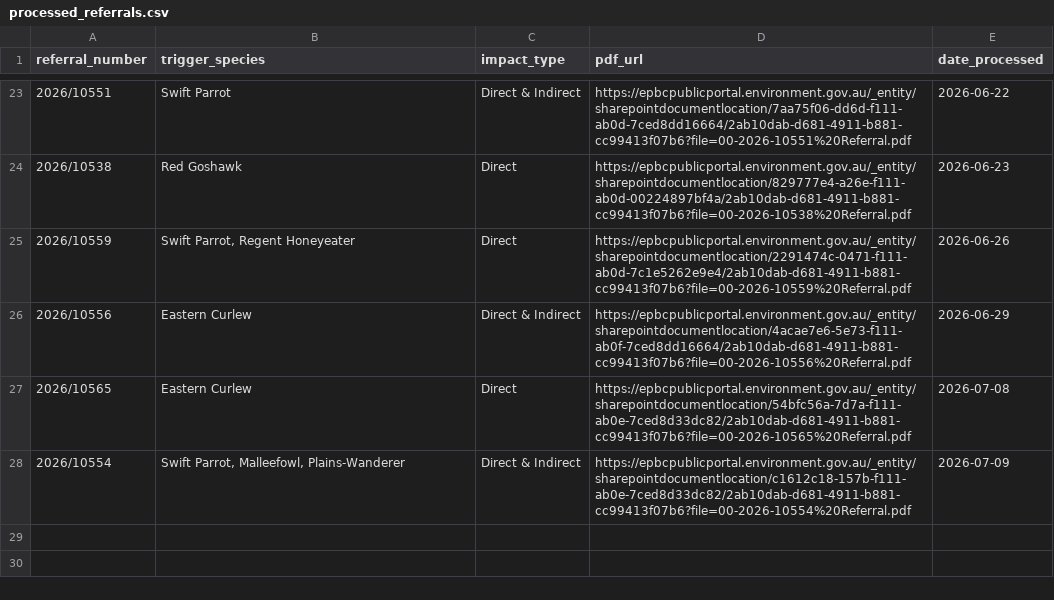
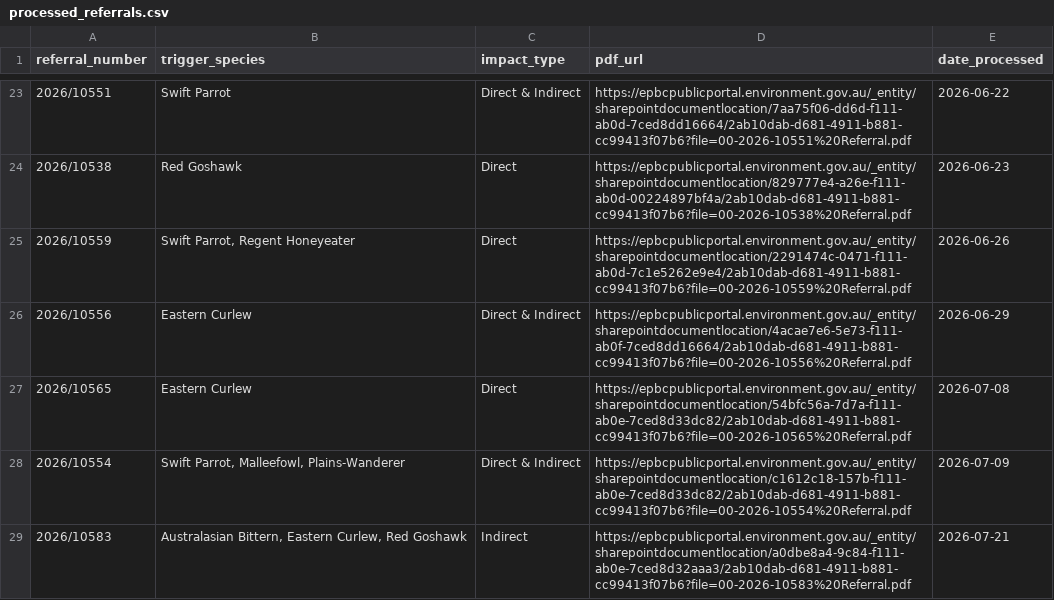
Before and after one commit to LanaMAustin/EPBC_referral_scrape, a CSV file: data/processed_referrals.csv, drawn as a sheet; only a part is shown, gaps mark what is left out; the diff names each change by its address in the sheet, - before the commit and + after, or states it on an @@ line.

```diff
--- a/data/processed_referrals.csv
+++ b/data/processed_referrals.csv
+row 29: 2026/10583 | Australasian Bittern, Eastern Curlew, Red Goshawk | Indirect | https://epbcpublicportal.environment.gov.au/_entity/sharepointdocumentlocation/a0dbe8a4-9c84-f111-ab0e-7ced8d32aaa3/2ab10dab-d681-4911-b881-cc99413f07b6?file=00-2026-10583%20Referral.pdf | 2026-07-21
```
Also changed, not shown: 1 other file.
